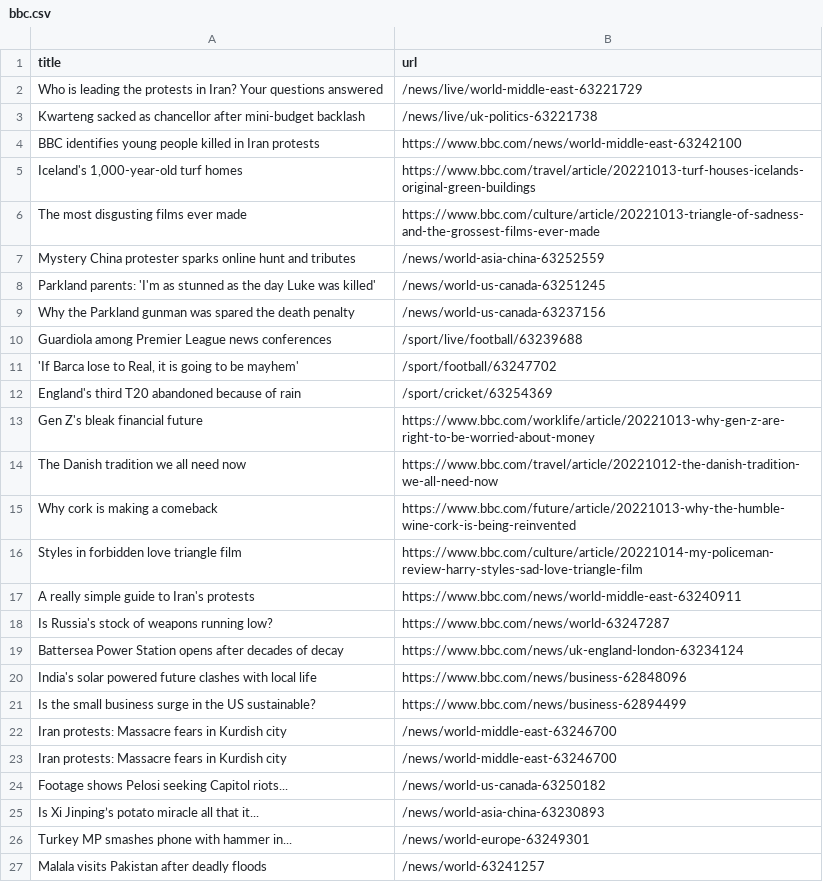
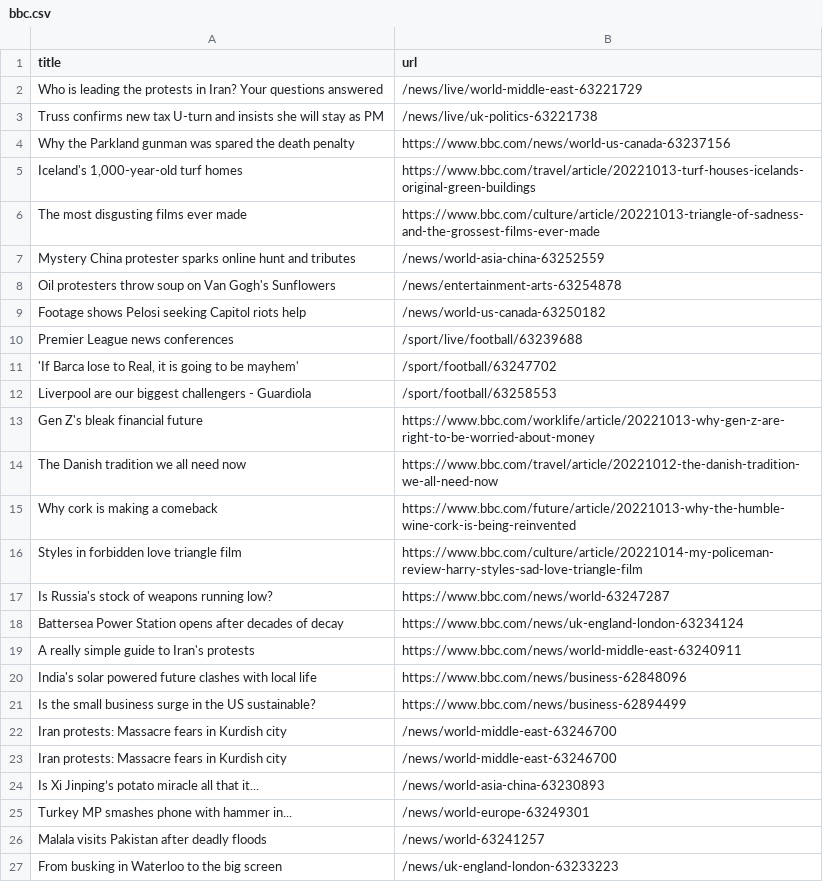
Before and after one commit to cpohkwan/automatic-scraper-bbc, a CSV file: bbc.csv, drawn as a sheet; only a part is shown; the shorter side is filled out with more unchanged rows; the diff covers the shown part only.

```diff
--- a/bbc.csv
+++ b/bbc.csv
@@ -2,4 +2,4 @@ title,url
 Who is leading the protests in Iran? Your questions answered,/news/live/world-middle-east-63221729
-Kwarteng sacked as chancellor after mini-budget backlash,/news/live/uk-politics-63221738
-BBC identifies young people killed in Iran protests,https://www.bbc.com/news/world-middle-east-63242100
+Truss confirms new tax U-turn and insists she will stay as PM,/news/live/uk-politics-63221738
+Why the Parkland gunman was spared the death penalty,https://www.bbc.com/news/world-us-canada-63237156
 "Iceland's 1,000-year-old turf homes",https://www.bbc.com/travel/article/20221013-turf-houses-icelands-original-green-buildings
@@ -7,7 +7,7 @@ The most disgusting films ever made,https://www.bbc.com/culture/article/20221013
 Mystery China protester sparks online hunt and tributes,/news/world-asia-china-63252559
-Parkland parents: 'I'm as stunned as the day Luke was killed',/news/world-us-canada-63251245
-Why the Parkland gunman was spared the death penalty,/news/world-us-canada-63237156
-Guardiola among Premier League news conferences,/sport/live/football/63239688
+Oil protesters throw soup on Van Gogh's Sunflowers,/news/entertainment-arts-63254878
+Footage shows Pelosi seeking Capitol riots help,/news/world-us-canada-63250182
+Premier League news conferences,/sport/live/football/63239688
 "'If Barca lose to Real, it is going to be mayhem'",/sport/football/63247702
-England's third T20 abandoned because of rain,/sport/cricket/63254369
+Liverpool are our biggest challengers - Guardiola,/sport/football/63258553
 Gen Z's bleak financial future,https://www.bbc.com/worklife/article/20221013-why-gen-z-are-right-to-be-worried-about-money
@@ -16,5 +16,5 @@ Why cork is making a comeback,https://www.bbc.com/future/article/20221013-why-th
 Styles in forbidden love triangle film,https://www.bbc.com/culture/article/20221014-my-policeman-review-harry-styles-sad-love-triangle-film
-A really simple guide to Iran's protests,https://www.bbc.com/news/world-middle-east-63240911
 Is Russia's stock of weapons running low?,https://www.bbc.com/news/world-63247287
 Battersea Power Station opens after decades of decay,https://www.bbc.com/news/uk-england-london-63234124
+A really simple guide to Iran's protests,https://www.bbc.com/news/world-middle-east-63240911
 India's solar powered future clashes with local life,https://www.bbc.com/news/business-62848096
@@ -23,3 +23,2 @@ Iran protests: Massacre fears in Kurdish city,/news/world-middle-east-63246700
 Iran protests: Massacre fears in Kurdish city,/news/world-middle-east-63246700
-Footage shows Pelosi seeking Capitol riots...,/news/world-us-canada-63250182
 Is Xi Jinping’s potato miracle all that it...,/news/world-asia-china-63230893
```
Also changed, not shown: 3 added rows and 2 removed rows elsewhere in this file.
